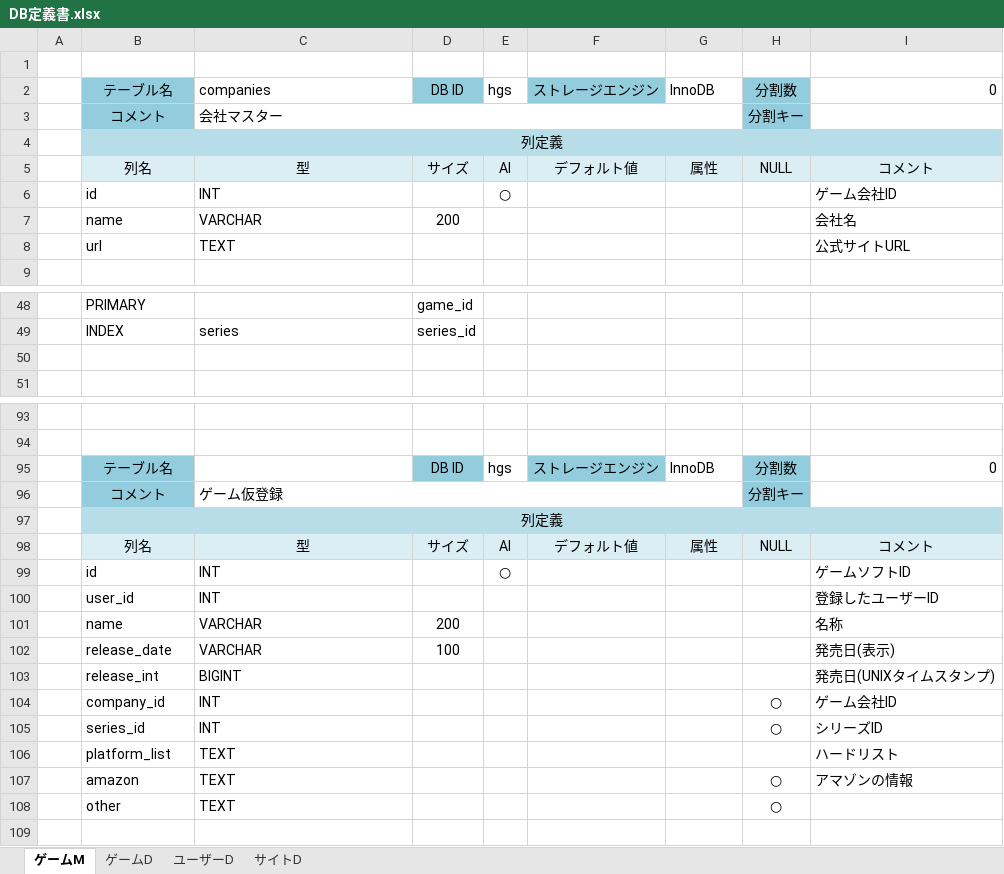
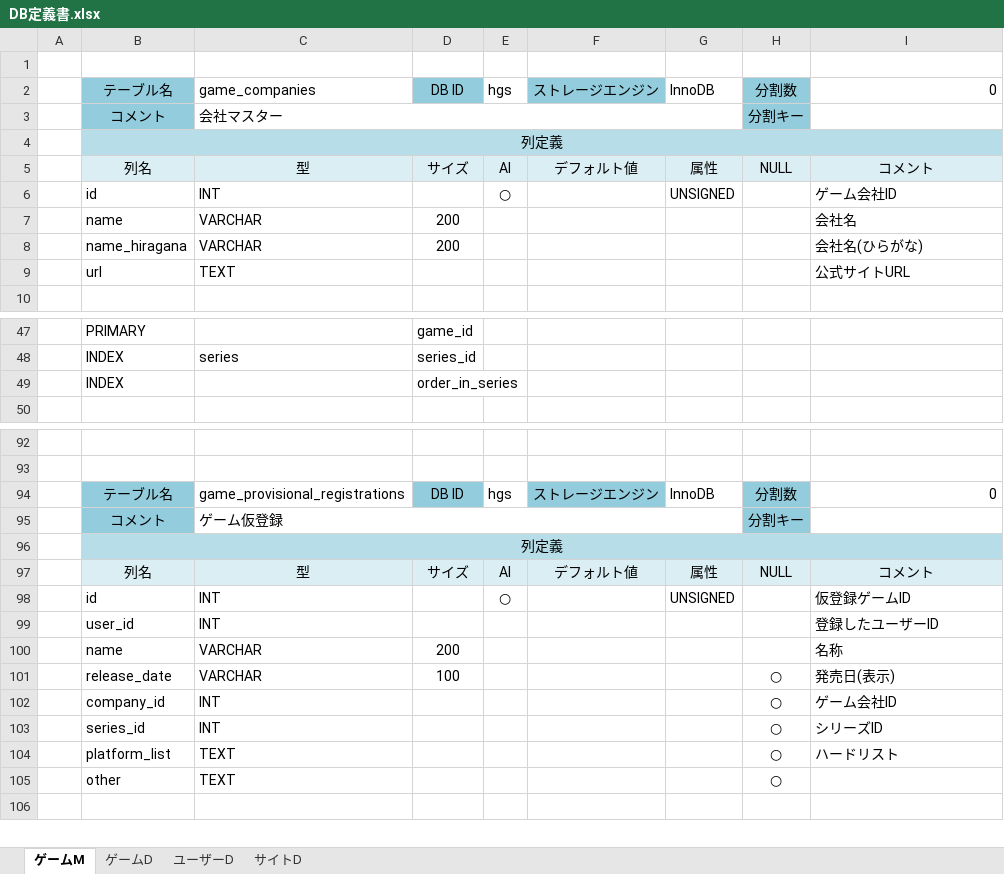
Before and after one commit to hucklefriend/hgs3, an Excel workbook: documents/database/DB定義書.xlsx, sheet ゲームM, drawn as a sheet; only a part is shown, gaps mark what is left out; values as stored, in another font and other column widths than the file's, no borders; removed rows and columns are numbered as before the commit, all else as after; the diff covers the shown part only; the diff names each change by its address in the sheet, - before the commit and + after, or states it on an @@ line.

```diff
--- a/documents/database/DB定義書.xlsx (sheet ゲームM)
+++ b/documents/database/DB定義書.xlsx (sheet ゲームM)
-C2: companies
+C2: game_companies
-G6: (empty)
+G6: UNSIGNED
+row 8:  | name_hiragana | VARCHAR | 200 |  |  |  |  | 会社名(ひらがな)
-row 49: (empty)
+row 49:  | INDEX |  | order_in_series
-C94: (empty)
+C94: game_provisional_registrations
-G98: (empty)
+G98: UNSIGNED
-I98: ゲームソフトID
+I98: 仮登録ゲームID
-H101: (empty)
+H101: ○
-row 103:  | release_int | BIGINT |  |  |  |  |  | 発売日(UNIXタイムスタンプ)
-H104: (empty)
+H104: ○
-row 107:  | amazon | TEXT |  |  |  |  | ○ | アマゾンの情報
```
Also changed, not shown: 3 added rows, 4 removed rows and 5 edited cells elsewhere in this sheet, sheet ゲームD, 7 other files.
